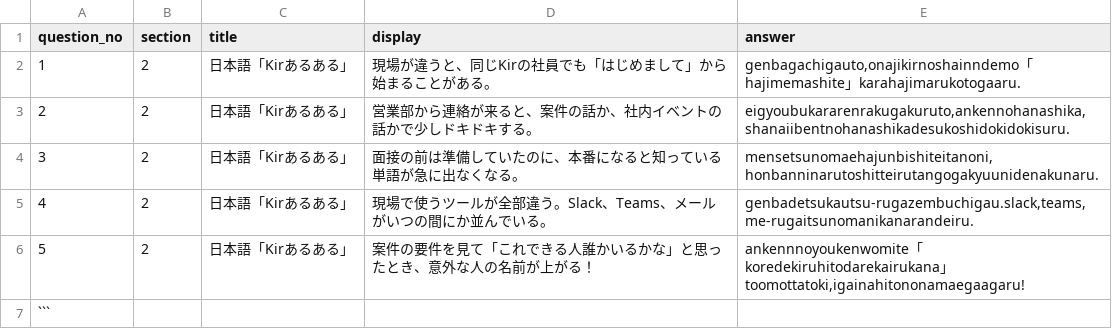
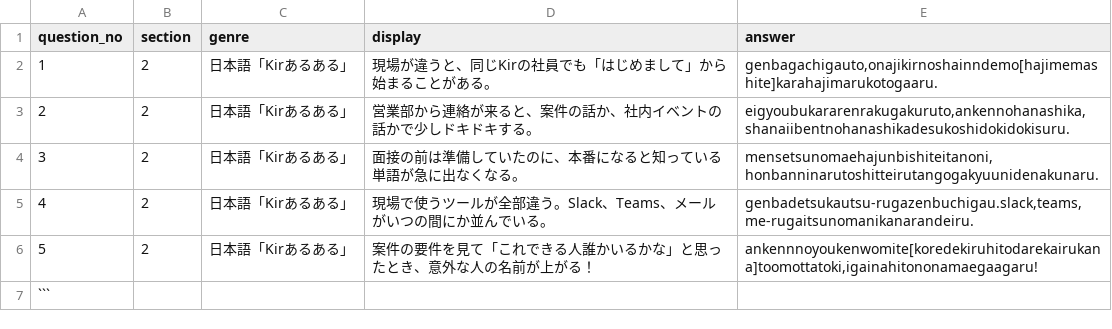
Before and after one commit to guro1026/KIR_kai, a CSV file: data/section2.csv, drawn as a sheet; the diff names each change by its address in the sheet, - before the commit and + after, or states it on an @@ line.

```diff
--- a/data/section2.csv
+++ b/data/section2.csv
-C1: title
+C1: genre
-E2 (answer): genbagachigauto,onajikirnoshainndemo「hajimemashite」karahajimarukotogaaru.
+E2 (answer): genbagachigauto,onajikirnoshainndemo[hajimemashite]karahajimarukotogaaru.
-E5 (answer): genbadetsukautsu-rugazembuchigau.slack,teams,me-rugaitsunomanikanarandeiru.
+E5 (answer): genbadetsukautsu-rugazenbuchigau.slack,teams,me-rugaitsunomanikanarandeiru.
-E6 (answer): ankennnoyoukenwomite「koredekiruhitodarekairukana」toomottatoki,igainahitononamaegaagaru!
+E6 (answer): ankennnoyoukenwomite[koredekiruhitodarekairukana]toomottatoki,igainahitononamaegaagaru!
```
Also changed, not shown: data/section1.csv, data/section3.csv, 7 other files.
